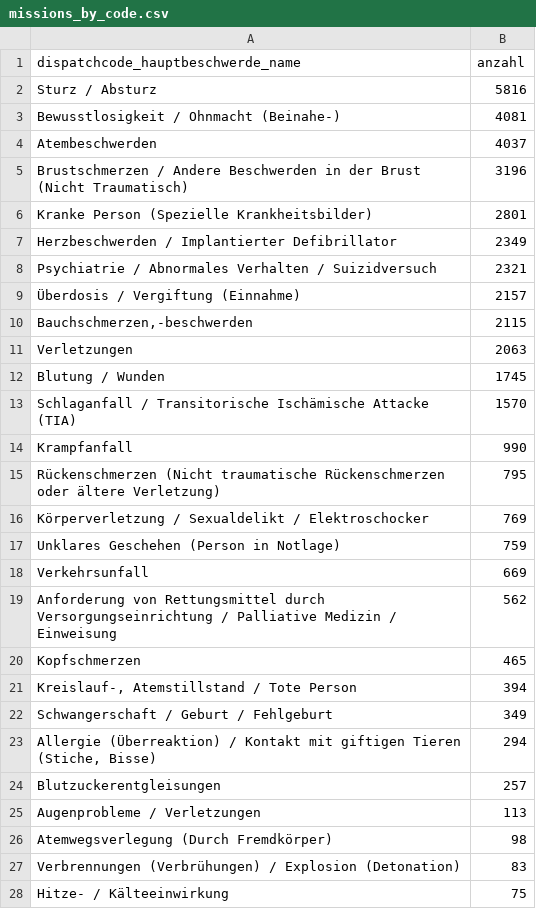
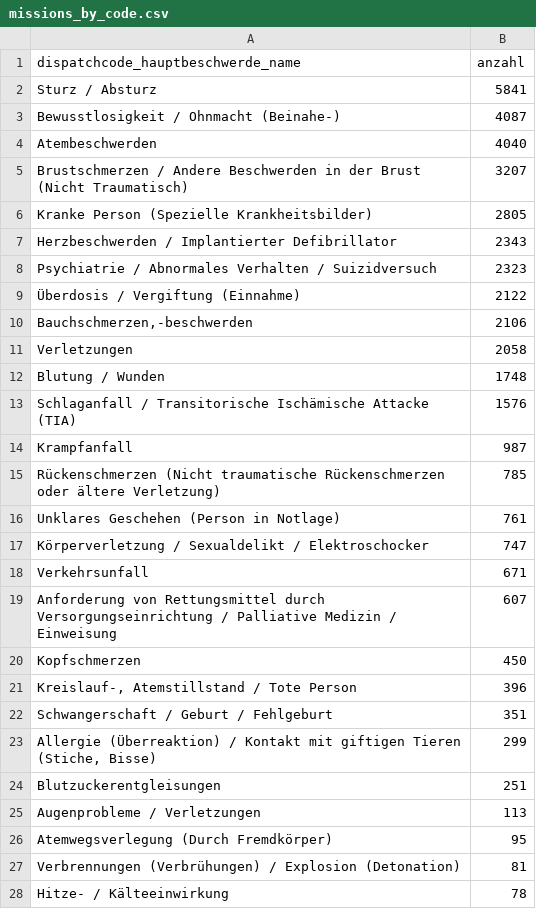
Before and after one commit to Berliner-Feuerwehr/BF-Open-Data, a CSV file: Datasets/Daily_Data/missions_by_code.csv, drawn as a sheet; only a part is shown; the diff covers the shown part only.

```diff
--- a/Datasets/Daily_Data/missions_by_code.csv
+++ b/Datasets/Daily_Data/missions_by_code.csv
@@ -1,28 +1,28 @@
 dispatchcode_hauptbeschwerde_name,anzahl
-Sturz / Absturz,5816
-Bewusstlosigkeit / Ohnmacht (Beinahe-),4081
-Atembeschwerden,4037
-Brustschmerzen / Andere Beschwerden in der Brust (Nicht Traumatisch),3196
-Kranke Person (Spezielle Krankheitsbilder),2801
-Herzbeschwerden / Implantierter Defibrillator,2349
-Psychiatrie / Abnormales Verhalten / Suizidversuch,2321
-Überdosis / Vergiftung (Einnahme),2157
-"Bauchschmerzen,-beschwerden",2115
-Verletzungen,2063
-Blutung / Wunden,1745
-Schlaganfall / Transitorische Ischämische Attacke (TIA),1570
-Krampfanfall,990
-Rückenschmerzen (Nicht traumatische Rückenschmerzen oder ältere Verletzung),795
-Körperverletzung / Sexualdelikt / Elektroschocker,769
-Unklares Geschehen (Person in Notlage),759
-Verkehrsunfall,669
-Anforderung von Rettungsmittel durch Versorgungseinrichtung / Palliative Medizin / Einweisung,562
-Kopfschmerzen,465
-"Kreislauf-, Atemstillstand / Tote Person",394
-Schwangerschaft / Geburt / Fehlgeburt,349
-"Allergie (Überreaktion) / Kontakt mit giftigen Tieren (Stiche, Bisse)",294
-Blutzuckerentgleisungen,257
+Sturz / Absturz,5841
+Bewusstlosigkeit / Ohnmacht (Beinahe-),4087
+Atembeschwerden,4040
+Brustschmerzen / Andere Beschwerden in der Brust (Nicht Traumatisch),3207
+Kranke Person (Spezielle Krankheitsbilder),2805
+Herzbeschwerden / Implantierter Defibrillator,2343
+Psychiatrie / Abnormales Verhalten / Suizidversuch,2323
+Überdosis / Vergiftung (Einnahme),2122
+"Bauchschmerzen,-beschwerden",2106
+Verletzungen,2058
+Blutung / Wunden,1748
+Schlaganfall / Transitorische Ischämische Attacke (TIA),1576
+Krampfanfall,987
+Rückenschmerzen (Nicht traumatische Rückenschmerzen oder ältere Verletzung),785
+Unklares Geschehen (Person in Notlage),761
+Körperverletzung / Sexualdelikt / Elektroschocker,747
+Verkehrsunfall,671
+Anforderung von Rettungsmittel durch Versorgungseinrichtung / Palliative Medizin / Einweisung,607
+Kopfschmerzen,450
+"Kreislauf-, Atemstillstand / Tote Person",396
+Schwangerschaft / Geburt / Fehlgeburt,351
+"Allergie (Überreaktion) / Kontakt mit giftigen Tieren (Stiche, Bisse)",299
+Blutzuckerentgleisungen,251
 Augenprobleme / Verletzungen,113
-Atemwegsverlegung (Durch Fremdkörper),98
-Verbrennungen (Verbrühungen) / Explosion (Detonation),83
-Hitze- / Kälteeinwirkung,75
+Atemwegsverlegung (Durch Fremdkörper),95
+Verbrennungen (Verbrühungen) / Explosion (Detonation),81
+Hitze- / Kälteeinwirkung,78
```
Also changed, not shown: 3 edited cells elsewhere in this file, Datasets/Daily_Data/BFw_mission_data_daily.csv.
